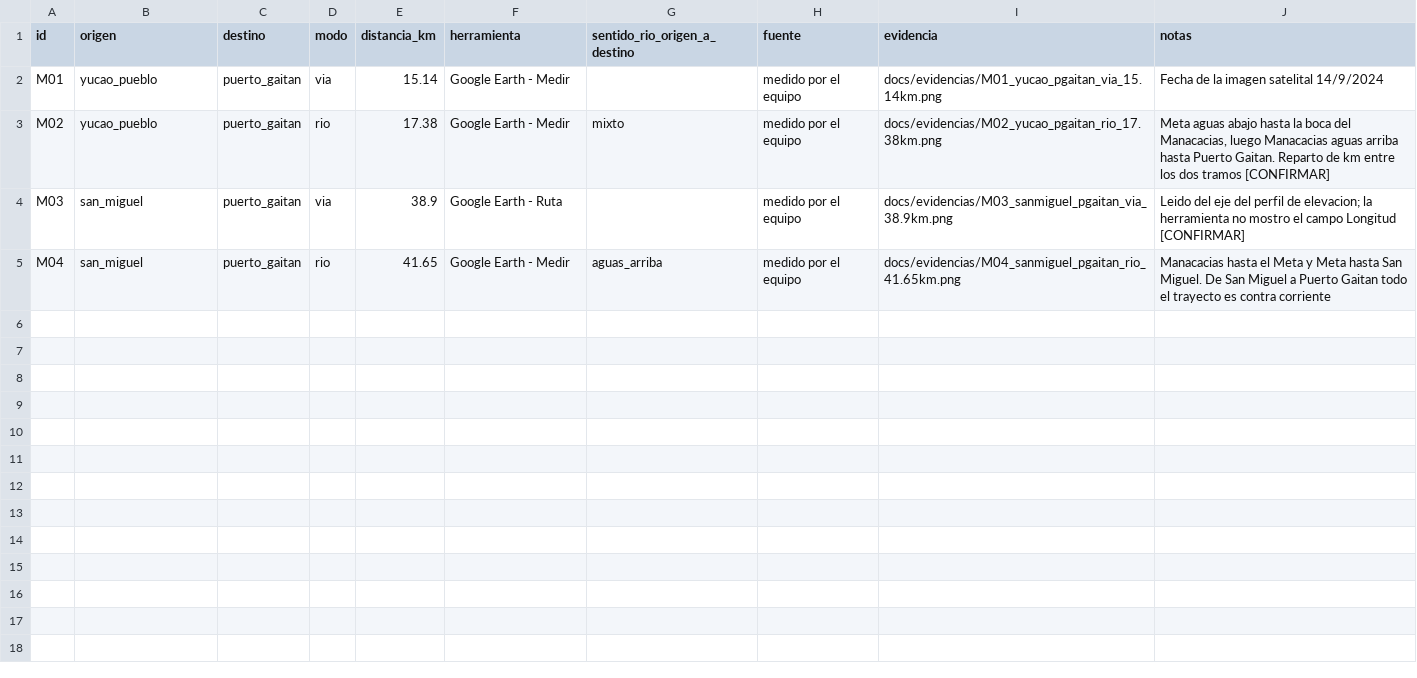
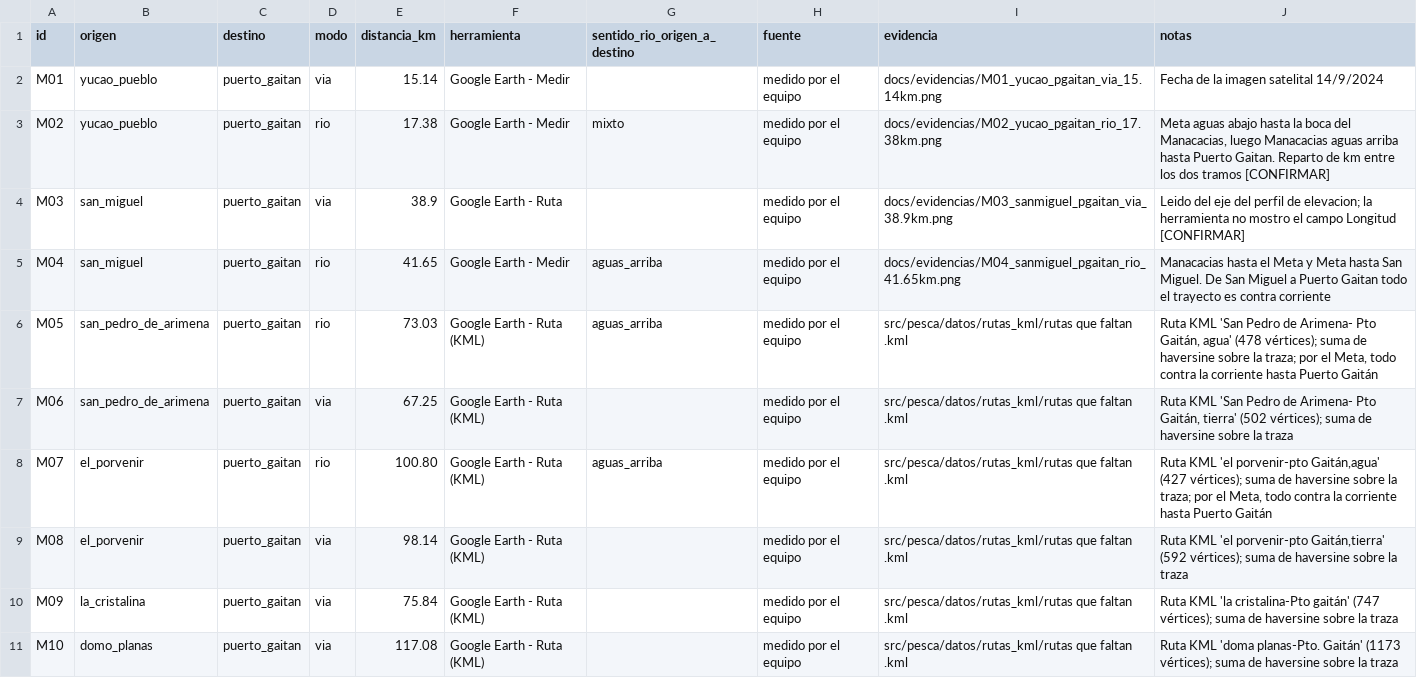
Before and after one commit to MiguelTenorio-Dev/pesca-puerto-gaitan, a CSV file: src/pesca/datos/distancias_medidas.csv, drawn as a sheet; the diff names each change by its address in the sheet, - before the commit and + after, or states it on an @@ line.

```diff
--- a/src/pesca/datos/distancias_medidas.csv
+++ b/src/pesca/datos/distancias_medidas.csv
+row 6: M05 | san_pedro_de_arimena | puerto_gaitan | rio | 73.03 | Google Earth - Ruta (KML) | aguas_arriba | medido por el equipo | src/pesca/datos/rutas_kml/rutas que faltan .kml | Ruta KML 'San Pedro de Arimena- Pto Gaitán, agua' (478 vértices); suma de haversine sobre la traza; por el Meta, todo contra la corriente hasta Puerto Gaitán
+row 7: M06 | san_pedro_de_arimena | puerto_gaitan | via | 67.25 | Google Earth - Ruta (KML) |  | medido por el equipo | src/pesca/datos/rutas_kml/rutas que faltan .kml | Ruta KML 'San Pedro de Arimena- Pto Gaitán, tierra' (502 vértices); suma de haversine sobre la traza
+row 8: M07 | el_porvenir | puerto_gaitan | rio | 100.80 | Google Earth - Ruta (KML) | aguas_arriba | medido por el equipo | src/pesca/datos/rutas_kml/rutas que faltan .kml | Ruta KML 'el porvenir-pto Gaitán,agua' (427 vértices); suma de haversine sobre la traza; por el Meta, todo contra la corriente hasta Puerto Gaitán
+row 9: M08 | el_porvenir | puerto_gaitan | via | 98.14 | Google Earth - Ruta (KML) |  | medido por el equipo | src/pesca/datos/rutas_kml/rutas que faltan .kml | Ruta KML 'el porvenir-pto Gaitán,tierra' (592 vértices); suma de haversine sobre la traza
+row 10: M09 | la_cristalina | puerto_gaitan | via | 75.84 | Google Earth - Ruta (KML) |  | medido por el equipo | src/pesca/datos/rutas_kml/rutas que faltan .kml | Ruta KML 'la cristalina-Pto gaitán' (747 vértices); suma de haversine sobre la traza
+row 11: M10 | domo_planas | puerto_gaitan | via | 117.08 | Google Earth - Ruta (KML) |  | medido por el equipo | src/pesca/datos/rutas_kml/rutas que faltan .kml | Ruta KML 'doma planas-Pto. Gaitán' (1173 vértices); suma de haversine sobre la traza
```
Also changed, not shown: src/pesca/datos/grafo/aristas.csv, src/pesca/datos/grafo/nodos.csv, 47 other files.
